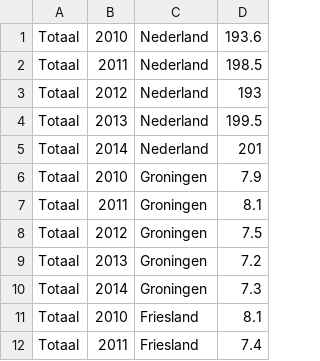
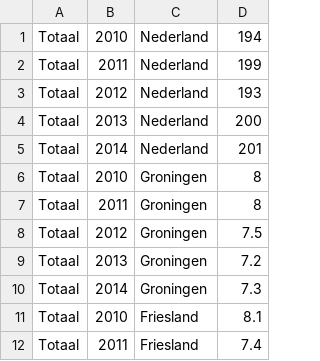
Before and after one commit to LinseyUvA/Programmeerproject, a CSV file: vervoer/reizigerskilometers.csv, drawn as a sheet; only a part is shown.

```diff
--- a/vervoer/reizigerskilometers.csv
+++ b/vervoer/reizigerskilometers.csv
@@ -1,8 +1,8 @@
-Totaal,2010,Nederland,193.6
-Totaal,2011,Nederland,198.5
+Totaal,2010,Nederland,194
+Totaal,2011,Nederland,199
 Totaal,2012,Nederland,193
-Totaal,2013,Nederland,199.5
+Totaal,2013,Nederland,200
 Totaal,2014,Nederland,201
-Totaal,2010,Groningen,7.9
-Totaal,2011,Groningen,8.1
+Totaal,2010,Groningen,8
+Totaal,2011,Groningen,8
 Totaal,2012,Groningen,7.5
```
Also changed, not shown: 6 other files.
